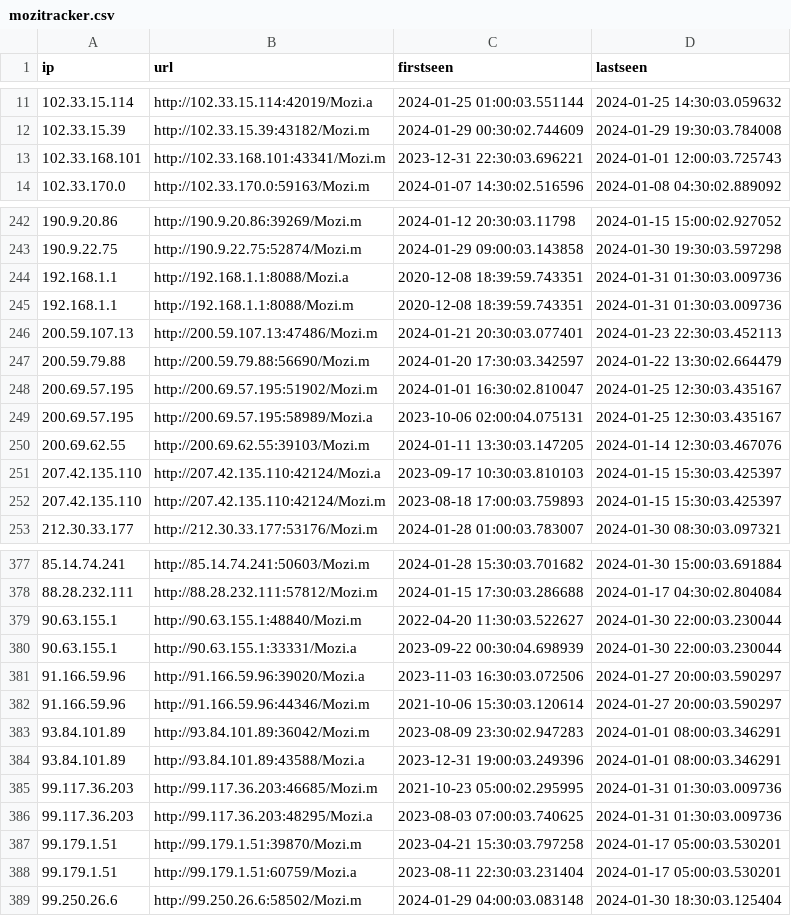
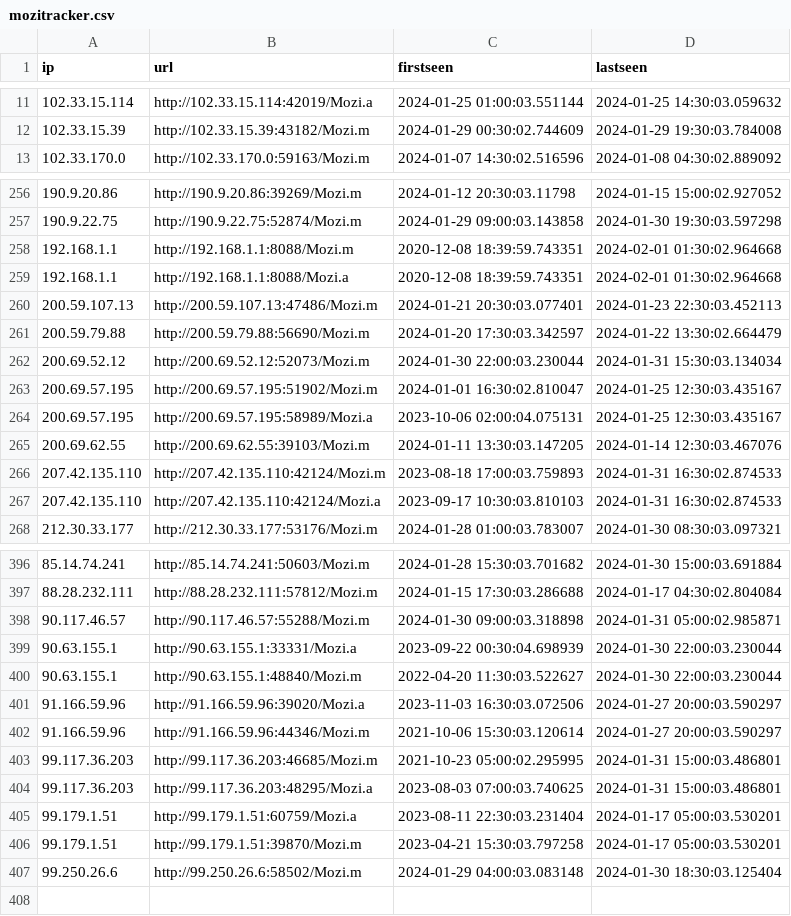
Before and after one commit to ConnectWise-Software/ConnectWise-CRU, a CSV file: mozitracker.csv, drawn as a sheet; only a part is shown, gaps mark what is left out; the diff covers the shown part only.

```diff
--- a/mozitracker.csv
+++ b/mozitracker.csv
@@ -12,3 +12,2 @@
 "102.33.15.39","http://102.33.15.39:43182/Mozi.m","2024-01-29 00:30:02.744609","2024-01-29 19:30:03.784008"
-"102.33.168.101","http://102.33.168.101:43341/Mozi.m","2023-12-31 22:30:03.696221","2024-01-01 12:00:03.725743"
 "102.33.170.0","http://102.33.170.0:59163/Mozi.m","2024-01-07 14:30:02.516596","2024-01-08 04:30:02.889092"
@@ -243,6 +257,7 @@
 "190.9.22.75","http://190.9.22.75:52874/Mozi.m","2024-01-29 09:00:03.143858","2024-01-30 19:30:03.597298"
-"192.168.1.1","http://192.168.1.1:8088/Mozi.a","2020-12-08 18:39:59.743351","2024-01-31 01:30:03.009736"
-"192.168.1.1","http://192.168.1.1:8088/Mozi.m","2020-12-08 18:39:59.743351","2024-01-31 01:30:03.009736"
+"192.168.1.1","http://192.168.1.1:8088/Mozi.m","2020-12-08 18:39:59.743351","2024-02-01 01:30:02.964668"
+"192.168.1.1","http://192.168.1.1:8088/Mozi.a","2020-12-08 18:39:59.743351","2024-02-01 01:30:02.964668"
 "200.59.107.13","http://200.59.107.13:47486/Mozi.m","2024-01-21 20:30:03.077401","2024-01-23 22:30:03.452113"
 "200.59.79.88","http://200.59.79.88:56690/Mozi.m","2024-01-20 17:30:03.342597","2024-01-22 13:30:02.664479"
+"200.69.52.12","http://200.69.52.12:52073/Mozi.m","2024-01-30 22:00:03.230044","2024-01-31 15:30:03.134034"
 "200.69.57.195","http://200.69.57.195:51902/Mozi.m","2024-01-01 16:30:02.810047","2024-01-25 12:30:03.435167"
@@ -250,4 +265,4 @@
 "200.69.62.55","http://200.69.62.55:39103/Mozi.m","2024-01-11 13:30:03.147205","2024-01-14 12:30:03.467076"
-"207.42.135.110","http://207.42.135.110:42124/Mozi.a","2023-09-17 10:30:03.810103","2024-01-15 15:30:03.425397"
-"207.42.135.110","http://207.42.135.110:42124/Mozi.m","2023-08-18 17:00:03.759893","2024-01-15 15:30:03.425397"
+"207.42.135.110","http://207.42.135.110:42124/Mozi.m","2023-08-18 17:00:03.759893","2024-01-31 16:30:02.874533"
+"207.42.135.110","http://207.42.135.110:42124/Mozi.a","2023-09-17 10:30:03.810103","2024-01-31 16:30:02.874533"
 "212.30.33.177","http://212.30.33.177:53176/Mozi.m","2024-01-28 01:00:03.783007","2024-01-30 08:30:03.097321"
@@ -378,12 +397,11 @@
 "88.28.232.111","http://88.28.232.111:57812/Mozi.m","2024-01-15 17:30:03.286688","2024-01-17 04:30:02.804084"
+"90.117.46.57","http://90.117.46.57:55288/Mozi.m","2024-01-30 09:00:03.318898","2024-01-31 05:00:02.985871"
+"90.63.155.1","http://90.63.155.1:33331/Mozi.a","2023-09-22 00:30:04.698939","2024-01-30 22:00:03.230044"
 "90.63.155.1","http://90.63.155.1:48840/Mozi.m","2022-04-20 11:30:03.522627","2024-01-30 22:00:03.230044"
-"90.63.155.1","http://90.63.155.1:33331/Mozi.a","2023-09-22 00:30:04.698939","2024-01-30 22:00:03.230044"
 "91.166.59.96","http://91.166.59.96:39020/Mozi.a","2023-11-03 16:30:03.072506","2024-01-27 20:00:03.590297"
 "91.166.59.96","http://91.166.59.96:44346/Mozi.m","2021-10-06 15:30:03.120614","2024-01-27 20:00:03.590297"
-"93.84.101.89","http://93.84.101.89:36042/Mozi.m","2023-08-09 23:30:02.947283","2024-01-01 08:00:03.346291"
-"93.84.101.89","http://93.84.101.89:43588/Mozi.a","2023-12-31 19:00:03.249396","2024-01-01 08:00:03.346291"
-"99.117.36.203","http://99.117.36.203:46685/Mozi.m","2021-10-23 05:00:02.295995","2024-01-31 01:30:03.009736"
-"99.117.36.203","http://99.117.36.203:48295/Mozi.a","2023-08-03 07:00:03.740625","2024-01-31 01:30:03.009736"
+"99.117.36.203","http://99.117.36.203:46685/Mozi.m","2021-10-23 05:00:02.295995","2024-01-31 15:00:03.486801"
+"99.117.36.203","http://99.117.36.203:48295/Mozi.a","2023-08-03 07:00:03.740625","2024-01-31 15:00:03.486801"
+"99.179.1.51","http://99.179.1.51:60759/Mozi.a","2023-08-11 22:30:03.231404","2024-01-17 05:00:03.530201"
 "99.179.1.51","http://99.179.1.51:39870/Mozi.m","2023-04-21 15:30:03.797258","2024-01-17 05:00:03.530201"
-"99.179.1.51","http://99.179.1.51:60759/Mozi.a","2023-08-11 22:30:03.231404","2024-01-17 05:00:03.530201"
 "99.250.26.6","http://99.250.26.6:58502/Mozi.m","2024-01-29 04:00:03.083148","2024-01-30 18:30:03.125404"
```
Also changed, not shown: 26 added rows, 7 removed rows, 10 moved rows and 14 edited cells elsewhere in this file.
